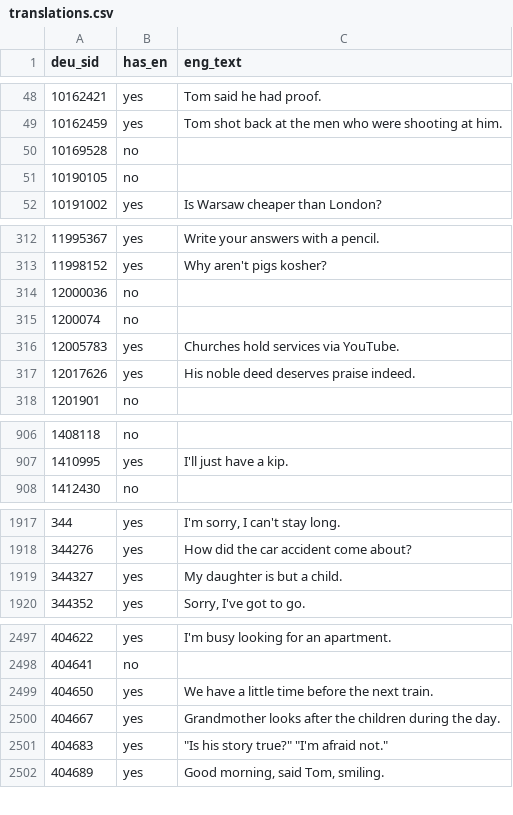
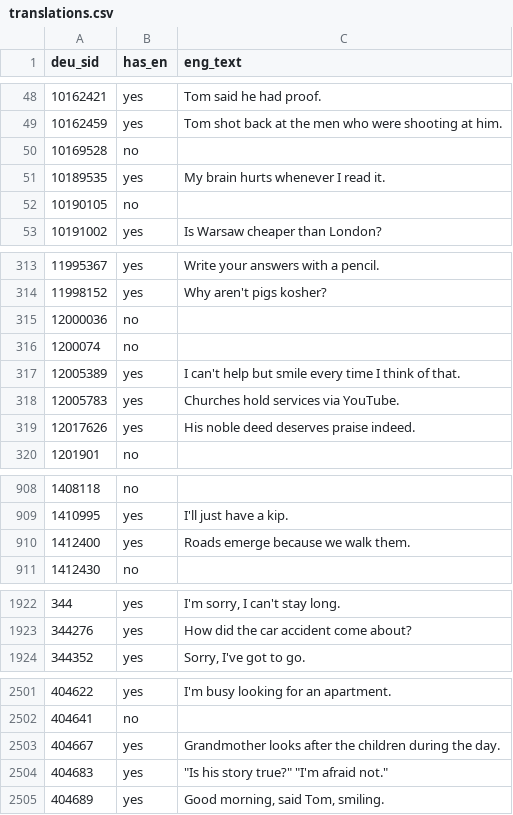
Before and after one commit to gbrlpzz/german-pareto-deck, a CSV file: derived/translations.csv, drawn as a sheet; only a part is shown, gaps mark what is left out; the diff covers the shown part only.

```diff
--- a/derived/translations.csv
+++ b/derived/translations.csv
@@ -50,2 +50,3 @@ deu_sid,has_en,eng_text
 10169528,no,
+10189535,yes,My brain hurts whenever I read it.
 10190105,no,
@@ -315,2 +316,3 @@ deu_sid,has_en,eng_text
 1200074,no,
+12005389,yes,I can't help but smile every time I think of that.
 12005783,yes,Churches hold services via YouTube.
@@ -907,2 +909,3 @@ deu_sid,has_en,eng_text
 1410995,yes,I'll just have a kip.
+1412400,yes,Roads emerge because we walk them.
 1412430,no,
@@ -1918,3 +1923,2 @@ deu_sid,has_en,eng_text
 344276,yes,How did the car accident come about?
-344327,yes,My daughter is but a child.
 344352,yes,"Sorry, I've got to go."
@@ -2498,3 +2502,2 @@ deu_sid,has_en,eng_text
 404641,no,
-404650,yes,We have a little time before the next train.
 404667,yes,Grandmother looks after the children during the day.
```
Also changed, not shown: 3 added rows, 1 removed row and 24 edited cells elsewhere in this file, 15 other files.
